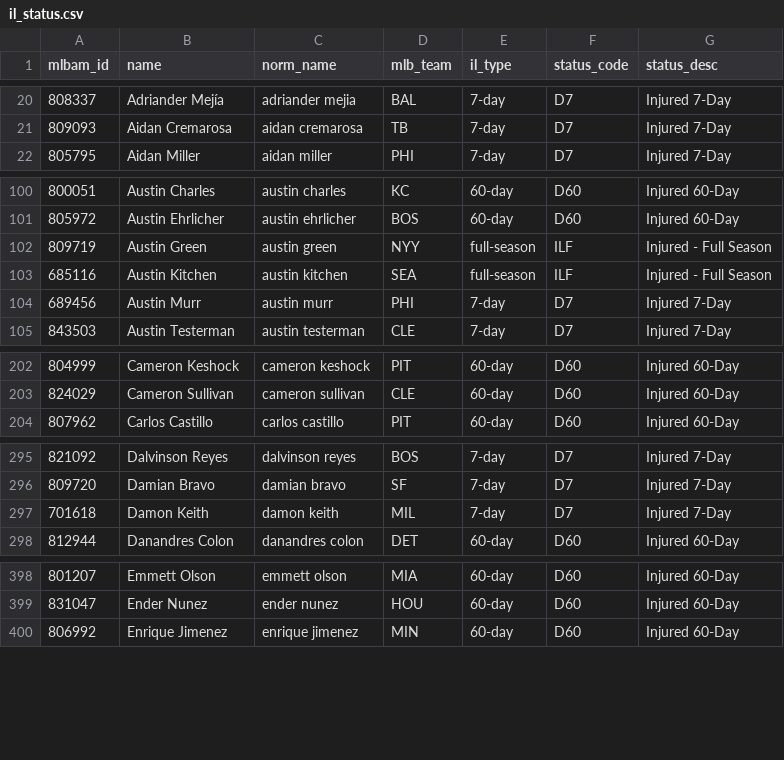
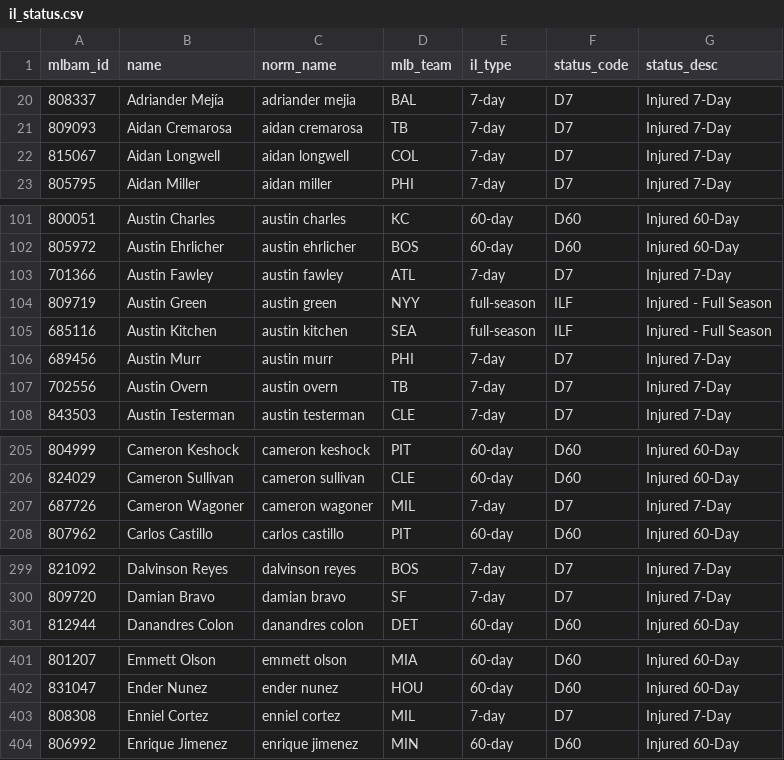
Before and after one commit to TheBigBadYeti/yardcocks-ratings, a CSV file: data/injuries/il_status.csv, drawn as a sheet; only a part is shown, gaps mark what is left out; removed rows and columns are numbered as before the commit, all else as after; the diff covers the shown part only; the diff names each change by its address in the sheet, - before the commit and + after, or states it on an @@ line.

```diff
--- a/data/injuries/il_status.csv
+++ b/data/injuries/il_status.csv
+row 22: 815067 | Aidan Longwell | aidan longwell | COL | 7-day | D7 | Injured 7-Day
+row 103: 701366 | Austin Fawley | austin fawley | ATL | 7-day | D7 | Injured 7-Day
+row 107: 702556 | Austin Overn | austin overn | TB | 7-day | D7 | Injured 7-Day
+row 207: 687726 | Cameron Wagoner | cameron wagoner | MIL | 7-day | D7 | Injured 7-Day
-row 297: 701618 | Damon Keith | damon keith | MIL | 7-day | D7 | Injured 7-Day
+row 403: 808308 | Enniel Cortez | enniel cortez | MIL | 7-day | D7 | Injured 7-Day
```
Also changed, not shown: 8 added rows, 3 removed rows and 18 edited cells elsewhere in this file, data/recency/recent_fpg.csv, data/roster/minors_eligible.csv, 2 other files.
